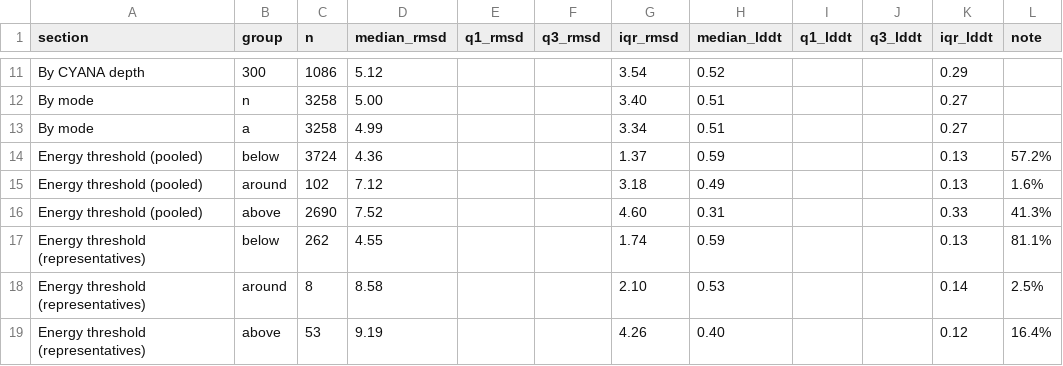
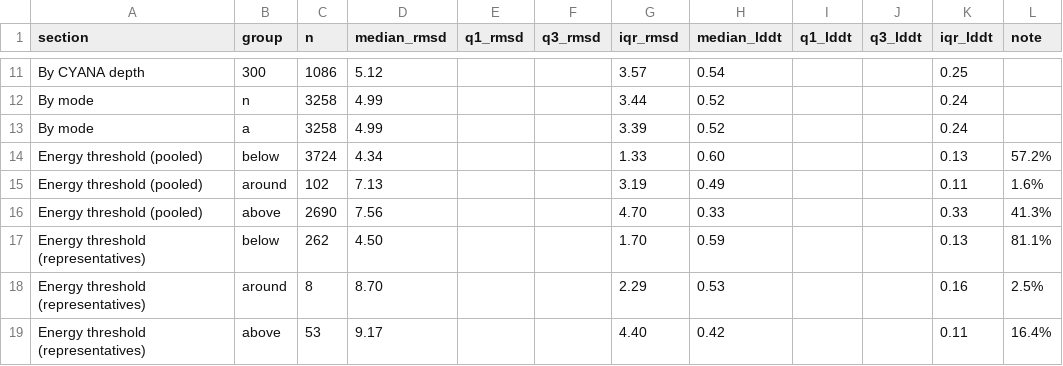
Before and after one commit to mkdewe/G4Composer, a CSV file: reproduction/reports/S2_table.csv, drawn as a sheet; only a part is shown, gaps mark what is left out; the diff covers the shown part only; the diff names each change by its address in the sheet, - before the commit and + after, or states it on an @@ line.

```diff
--- a/reproduction/reports/S2_table.csv
+++ b/reproduction/reports/S2_table.csv
-G11 (iqr_rmsd): 3.54
+G11 (iqr_rmsd): 3.57
-H11 (median_lddt): 0.52
+H11 (median_lddt): 0.54
-K11 (iqr_lddt): 0.29
+K11 (iqr_lddt): 0.25
-D12 (median_rmsd): 5.00
+D12 (median_rmsd): 4.99
-G12 (iqr_rmsd): 3.40
+G12 (iqr_rmsd): 3.44
-H12:H13 (median_lddt): 0.51
+H12:H13 (median_lddt): 0.52
-K12:K13 (iqr_lddt): 0.27
+K12:K13 (iqr_lddt): 0.24
-G13 (iqr_rmsd): 3.34
+G13 (iqr_rmsd): 3.39
-D14 (median_rmsd): 4.36
+D14 (median_rmsd): 4.34
-G14 (iqr_rmsd): 1.37
+G14 (iqr_rmsd): 1.33
-H14 (median_lddt): 0.59
+H14 (median_lddt): 0.60
-D15 (median_rmsd): 7.12
+D15 (median_rmsd): 7.13
-G15 (iqr_rmsd): 3.18
+G15 (iqr_rmsd): 3.19
-K15 (iqr_lddt): 0.13
+K15 (iqr_lddt): 0.11
-D16 (median_rmsd): 7.52
+D16 (median_rmsd): 7.56
-G16 (iqr_rmsd): 4.60
+G16 (iqr_rmsd): 4.70
-H16 (median_lddt): 0.31
+H16 (median_lddt): 0.33
-D17 (median_rmsd): 4.55
+D17 (median_rmsd): 4.50
-G17 (iqr_rmsd): 1.74
+G17 (iqr_rmsd): 1.70
-D18 (median_rmsd): 8.58
+D18 (median_rmsd): 8.70
-G18 (iqr_rmsd): 2.10
+G18 (iqr_rmsd): 2.29
-K18 (iqr_lddt): 0.14
+K18 (iqr_lddt): 0.16
-D19 (median_rmsd): 9.19
+D19 (median_rmsd): 9.17
-G19 (iqr_rmsd): 4.26
+G19 (iqr_rmsd): 4.40
-H19 (median_lddt): 0.40
+H19 (median_lddt): 0.42
-K19 (iqr_lddt): 0.12
+K19 (iqr_lddt): 0.11
```
Also changed, not shown: 31 edited cells elsewhere in this file, reproduction/qplex/manifest.csv, reproduction/reports/S1_table.csv, 38 other files.
